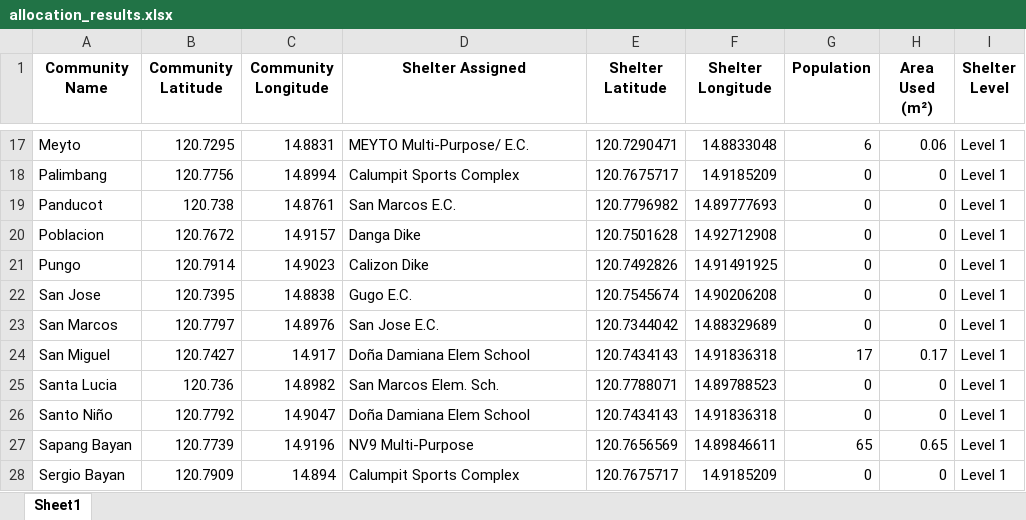
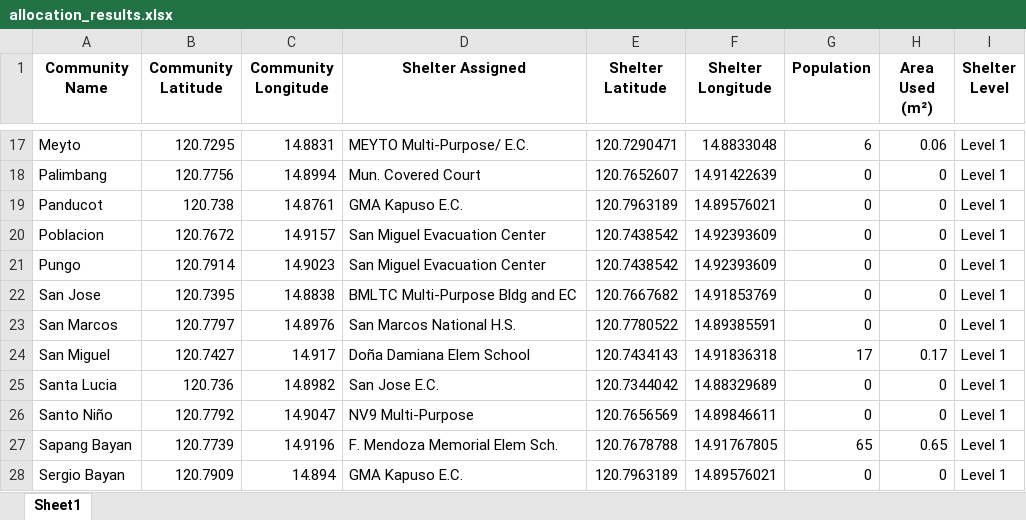
Before and after one commit to Lucianono/ShelterAlloc_Thesis, an Excel workbook: ProgramSrc/allocation_results.xlsx, sheet Sheet1, drawn as a sheet; only a part is shown, gaps mark what is left out; values as stored, in another font and other column widths than the file's, no borders; the diff covers the shown part only; the diff names each change by its address in the sheet, - before the commit and + after, or states it on an @@ line.

```diff
--- a/ProgramSrc/allocation_results.xlsx (sheet Sheet1)
+++ b/ProgramSrc/allocation_results.xlsx (sheet Sheet1)
-D18 (Shelter Assigned): Calumpit Sports Complex
+D18 (Shelter Assigned): Mun. Covered Court
-E18 (Shelter Latitude): 120.7675717
+E18 (Shelter Latitude): 120.7652607
-F18 (Shelter Longitude): 14.9185209
+F18 (Shelter Longitude): 14.91422639
-D19 (Shelter Assigned): San Marcos E.C.
+D19 (Shelter Assigned): GMA Kapuso E.C.
-E19 (Shelter Latitude): 120.7796982
+E19 (Shelter Latitude): 120.7963189
-F19 (Shelter Longitude): 14.89777693
+F19 (Shelter Longitude): 14.89576021
-D20 (Shelter Assigned): Danga Dike
+D20 (Shelter Assigned): San Miguel Evacuation Center
-E20 (Shelter Latitude): 120.7501628
+E20 (Shelter Latitude): 120.7438542
-F20 (Shelter Longitude): 14.92712908
+F20 (Shelter Longitude): 14.92393609
-D21 (Shelter Assigned): Calizon Dike
+D21 (Shelter Assigned): San Miguel Evacuation Center
-E21 (Shelter Latitude): 120.7492826
+E21 (Shelter Latitude): 120.7438542
-F21 (Shelter Longitude): 14.91491925
+F21 (Shelter Longitude): 14.92393609
-D22 (Shelter Assigned): Gugo E.C.
+D22 (Shelter Assigned): BMLTC Multi-Purpose Bldg and EC
-E22 (Shelter Latitude): 120.7545674
+E22 (Shelter Latitude): 120.7667682
-F22 (Shelter Longitude): 14.90206208
+F22 (Shelter Longitude): 14.91853769
-D23 (Shelter Assigned): San Jose E.C.
+D23 (Shelter Assigned): San Marcos National H.S.
-E23 (Shelter Latitude): 120.7344042
+E23 (Shelter Latitude): 120.7780522
-F23 (Shelter Longitude): 14.88329689
+F23 (Shelter Longitude): 14.89385591
-D25 (Shelter Assigned): San Marcos Elem. Sch.
+D25 (Shelter Assigned): San Jose E.C.
-E25 (Shelter Latitude): 120.7788071
+E25 (Shelter Latitude): 120.7344042
-F25 (Shelter Longitude): 14.89788523
+F25 (Shelter Longitude): 14.88329689
-D26 (Shelter Assigned): Doña Damiana Elem School
+D26 (Shelter Assigned): NV9 Multi-Purpose
-E26 (Shelter Latitude): 120.7434143
+E26 (Shelter Latitude): 120.7656569
-F26 (Shelter Longitude): 14.91836318
+F26 (Shelter Longitude): 14.89846611
-D27 (Shelter Assigned): NV9 Multi-Purpose
+D27 (Shelter Assigned): F. Mendoza Memorial Elem Sch.
-E27 (Shelter Latitude): 120.7656569
+E27 (Shelter Latitude): 120.7678788
-F27 (Shelter Longitude): 14.89846611
+F27 (Shelter Longitude): 14.91767805
-D28 (Shelter Assigned): Calumpit Sports Complex
+D28 (Shelter Assigned): GMA Kapuso E.C.
-E28 (Shelter Latitude): 120.7675717
+E28 (Shelter Latitude): 120.7963189
-F28 (Shelter Longitude): 14.9185209
+F28 (Shelter Longitude): 14.89576021
```
Also changed, not shown: 33 edited cells elsewhere in this sheet, ProgramSrc/commData.xlsx, ProgramSrc/distance_matrix.xlsx, 6 other files.
